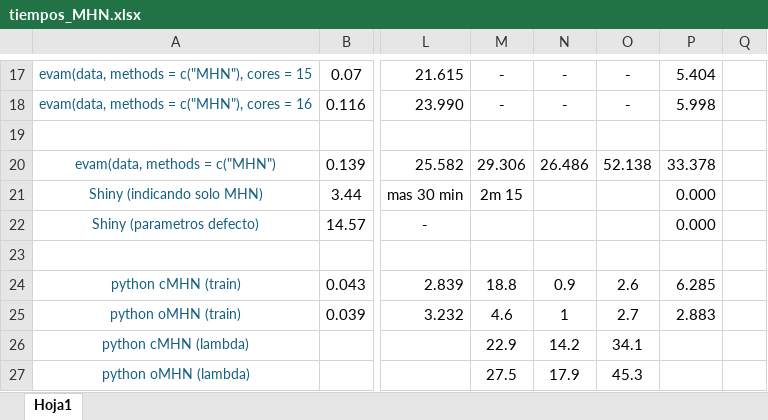
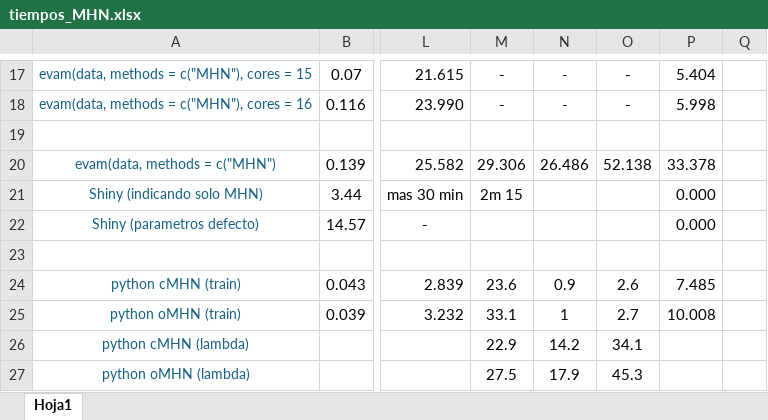
Before and after one commit to SandraMingo/EvAM-Tools, an Excel workbook: Claudia/tiempos_MHN.xlsx, sheet Hoja1, drawn as a sheet; only a part is shown, gaps mark what is left out; values as stored, in another font and other column widths than the file's, no borders; the diff names each change by its address in the sheet, - before the commit and + after, or states it on an @@ line.

Commit message:
recalcular tiempo

```diff
--- a/Claudia/tiempos_MHN.xlsx (sheet Hoja1)
+++ b/Claudia/tiempos_MHN.xlsx (sheet Hoja1)
-M24: 18.8
+M24: 23.6
-P24: 6.285
+P24: 7.485
-M25: 4.6
+M25: 33.1
-P25: 2.883
+P25: 10.008
```
